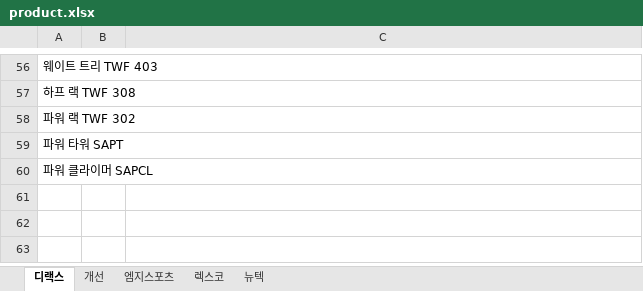
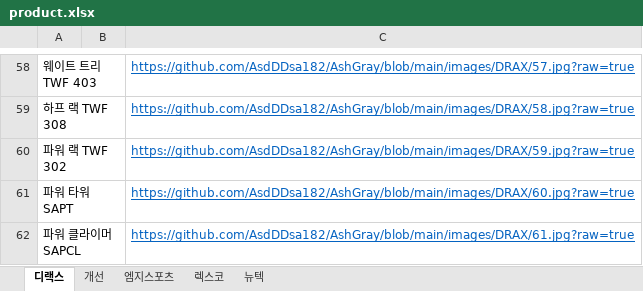
Before and after one commit to AsdDDsa182/AshGray, an Excel workbook: product.xlsx, sheet 디랙스, drawn as a sheet; only a part is shown, gaps mark what is left out; values as stored, in another font and other column widths than the file's, no borders; addresses are those after the commit; the diff covers the shown part only; the diff names each change by its address in the sheet, - before the commit and + after, or states it on an @@ line.

```diff
--- a/product.xlsx (sheet 디랙스)
+++ b/product.xlsx (sheet 디랙스)
-C58: (empty)
+C58: https://github.com/AsdDDsa182/AshGray/blob/main/images/DRAX/57.jpg?raw=true
-C59: (empty)
+C59: https://github.com/AsdDDsa182/AshGray/blob/main/images/DRAX/58.jpg?raw=true
-C60: (empty)
+C60: https://github.com/AsdDDsa182/AshGray/blob/main/images/DRAX/59.jpg?raw=true
-C61: (empty)
+C61: https://github.com/AsdDDsa182/AshGray/blob/main/images/DRAX/60.jpg?raw=true
-C62: (empty)
+C62: https://github.com/AsdDDsa182/AshGray/blob/main/images/DRAX/61.jpg?raw=true
```
Also changed, not shown: 2 added rows and 54 edited cells elsewhere in this sheet.
